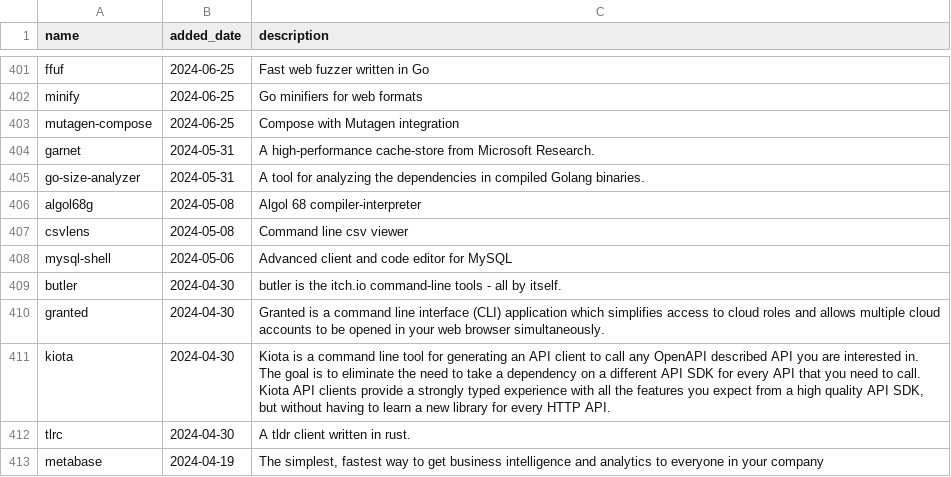
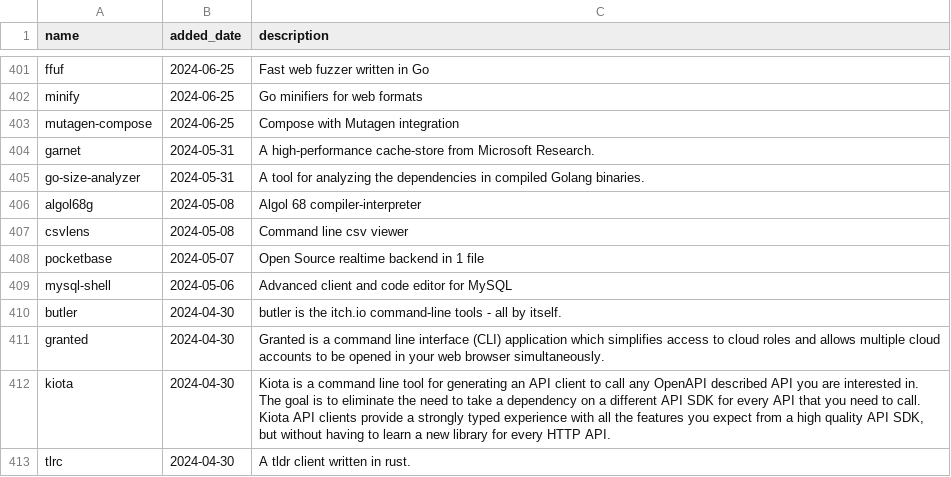
Before and after one commit to scillidan/actions, a CSV file: scoop-manifests/added_main.csv, drawn as a sheet; only a part is shown, gaps mark what is left out; the shorter side is filled out with more unchanged rows; the diff names each change by its address in the sheet, - before the commit and + after, or states it on an @@ line.

```diff
--- a/scoop-manifests/added_main.csv
+++ b/scoop-manifests/added_main.csv
+row 408: pocketbase | 2024-05-07 | Open Source realtime backend in 1 file
```
Also changed, not shown: scoop-manifests/added_extras.csv, scoop-manifests/archived.csv, 2 other files.
